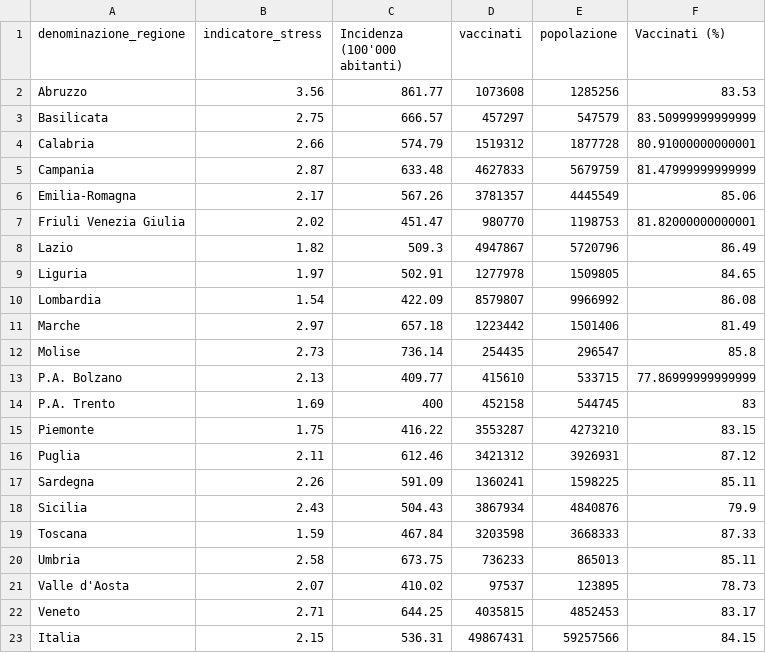
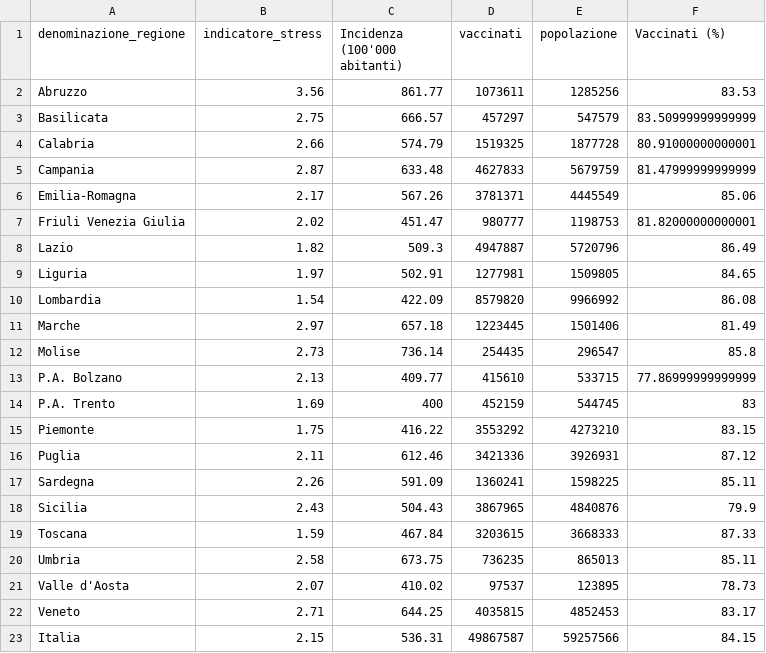
Before and after one commit to Data-Network-Lab/indicatore_zona_gialla, a CSV file: data/graph-data/scatterplot.csv, drawn as a sheet.

```diff
--- a/data/graph-data/scatterplot.csv
+++ b/data/graph-data/scatterplot.csv
@@ -1,23 +1,23 @@
 denominazione_regione,indicatore_stress,Incidenza (100'000 abitanti),vaccinati,popolazione,Vaccinati (%)
-Abruzzo,3.56,861.77,1073608,1285256,83.53
+Abruzzo,3.56,861.77,1073611,1285256,83.53
 Basilicata,2.75,666.57,457297,547579,83.50999999999999
-Calabria,2.66,574.79,1519312,1877728,80.91000000000001
+Calabria,2.66,574.79,1519325,1877728,80.91000000000001
 Campania,2.87,633.48,4627833,5679759,81.47999999999999
-Emilia-Romagna,2.17,567.26,3781357,4445549,85.06
-Friuli Venezia Giulia,2.02,451.47,980770,1198753,81.82000000000001
-Lazio,1.82,509.3,4947867,5720796,86.49
-Liguria,1.97,502.91,1277978,1509805,84.65
-Lombardia,1.54,422.09,8579807,9966992,86.08
-Marche,2.97,657.18,1223442,1501406,81.49
+Emilia-Romagna,2.17,567.26,3781371,4445549,85.06
+Friuli Venezia Giulia,2.02,451.47,980777,1198753,81.82000000000001
+Lazio,1.82,509.3,4947887,5720796,86.49
+Liguria,1.97,502.91,1277981,1509805,84.65
+Lombardia,1.54,422.09,8579820,9966992,86.08
+Marche,2.97,657.18,1223445,1501406,81.49
 Molise,2.73,736.14,254435,296547,85.8
 P.A. Bolzano,2.13,409.77,415610,533715,77.86999999999999
-P.A. Trento,1.69,400,452158,544745,83
-Piemonte,1.75,416.22,3553287,4273210,83.15
-Puglia,2.11,612.46,3421312,3926931,87.12
+P.A. Trento,1.69,400,452159,544745,83
+Piemonte,1.75,416.22,3553292,4273210,83.15
+Puglia,2.11,612.46,3421336,3926931,87.12
 Sardegna,2.26,591.09,1360241,1598225,85.11
-Sicilia,2.43,504.43,3867934,4840876,79.9
-Toscana,1.59,467.84,3203598,3668333,87.33
-Umbria,2.58,673.75,736233,865013,85.11
+Sicilia,2.43,504.43,3867965,4840876,79.9
+Toscana,1.59,467.84,3203615,3668333,87.33
+Umbria,2.58,673.75,736235,865013,85.11
 Valle d'Aosta,2.07,410.02,97537,123895,78.73
 Veneto,2.71,644.25,4035815,4852453,83.17
-Italia,2.15,536.31,49867431,59257566,84.15
+Italia,2.15,536.31,49867587,59257566,84.15
```
Also changed, not shown: data/graph-data/tabella_semplice.csv, data/graph-data/variazione_settimanale.csv, 2 other files.
